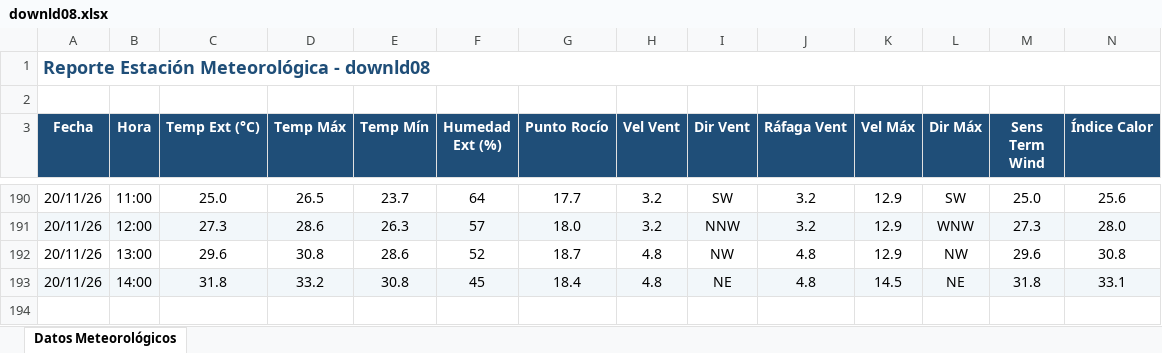
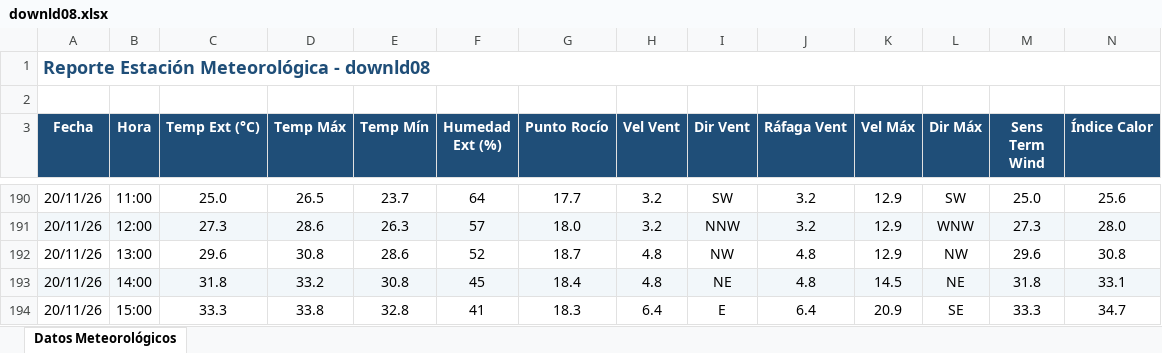
Before and after one commit to intasalta/ema_cerrillos, an Excel workbook: downld08.xlsx, sheet Datos Meteorológicos, drawn as a sheet; only a part is shown, gaps mark what is left out; values as stored, in another font and other column widths than the file's, no borders; rows hold the shown columns only; the diff names each change by its address in the sheet, - before the commit and + after, or states it on an @@ line.

```diff
--- a/downld08.xlsx (sheet Datos Meteorológicos)
+++ b/downld08.xlsx (sheet Datos Meteorológicos)
+row 194: 20/11/26 | 15:00 | 33.3 | 33.8 | 32.8 | 41 | 18.3 | 6.4 | E | 6.4 | 20.9 | SE | 33.3 | 34.7
```
Also changed, not shown: downld02.xlsx, 2 other files.
